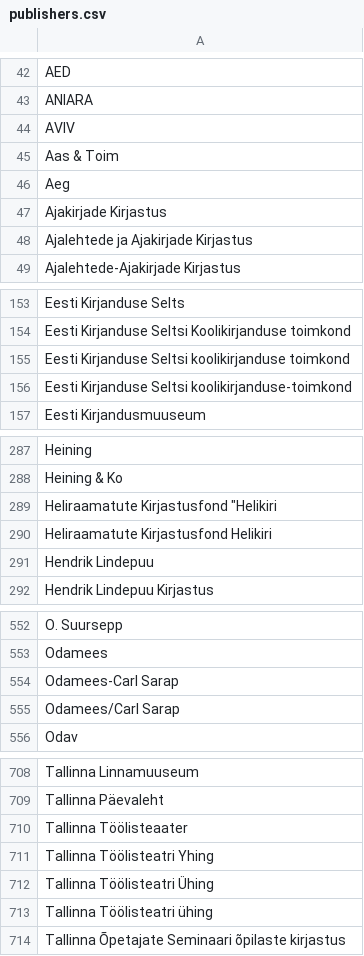
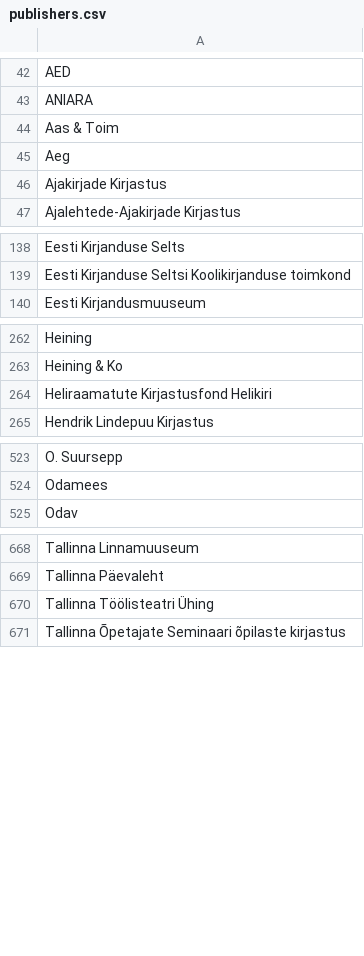
Before and after one commit to anadditivity/translations-hum-hackathon, a CSV file: data/clean_for_sql/publishers.csv, drawn as a sheet; only a part is shown, gaps mark what is left out; the diff covers the shown part only.

```diff
--- a/data/clean_for_sql/publishers.csv
+++ b/data/clean_for_sql/publishers.csv
@@ -43,3 +43,2 @@ AED
 ANIARA
-AVIV
 Aas & Toim
@@ -47,3 +46,2 @@ Aeg
 Ajakirjade Kirjastus
-Ajalehtede ja Ajakirjade Kirjastus
 Ajalehtede-Ajakirjade Kirjastus
@@ -154,4 +139,2 @@ Eesti Kirjanduse Selts
 Eesti Kirjanduse Seltsi Koolikirjanduse toimkond
-Eesti Kirjanduse Seltsi koolikirjanduse toimkond
-Eesti Kirjanduse Seltsi koolikirjanduse-toimkond
 Eesti Kirjandusmuuseum
@@ -288,5 +263,3 @@ Heining
 Heining & Ko
-"Heliraamatute Kirjastusfond ""Helikiri"
 Heliraamatute Kirjastusfond Helikiri
-Hendrik Lindepuu
 Hendrik Lindepuu Kirjastus
@@ -553,4 +524,2 @@ O. Suursepp
 Odamees
-Odamees-Carl Sarap
-Odamees/Carl Sarap
 Odav
@@ -709,6 +669,3 @@ Tallinna Linnamuuseum
 Tallinna Päevaleht
-Tallinna Töölisteaater
-Tallinna Töölisteatri Yhing
 Tallinna Töölisteatri Ühing
-Tallinna Töölisteatri ühing
 Tallinna Õpetajate Seminaari õpilaste kirjastus
```
Also changed, not shown: 1 added row, 39 removed rows and 1 edited cell elsewhere in this file, data/clean_for_sql/languages.csv, 3 other files.
